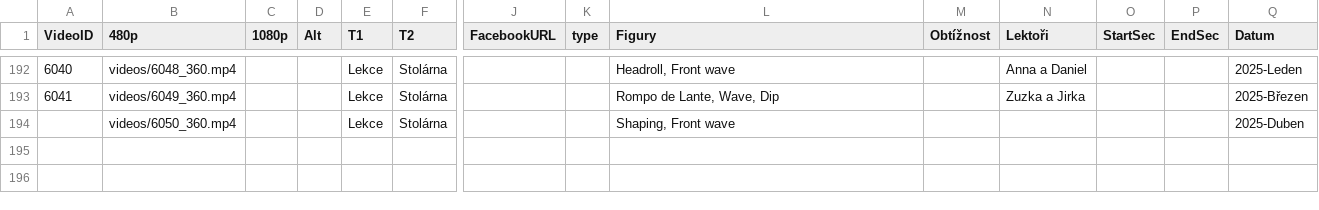
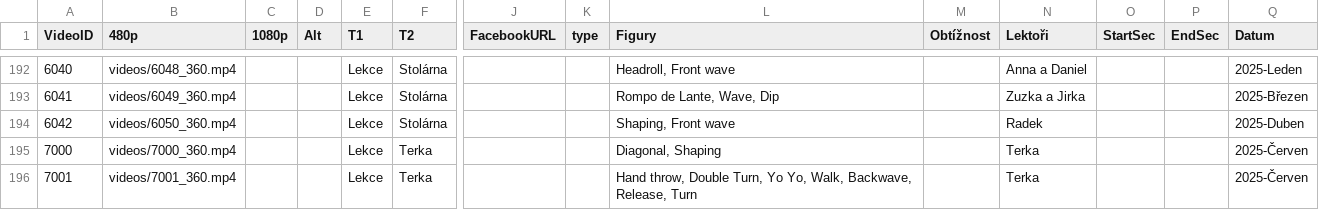
Before and after one commit to PetaJanata/Bachata, a CSV file: videos.csv, drawn as a sheet; only a part is shown, gaps mark what is left out; rows hold the shown columns only; the diff names each change by its address in the sheet, - before the commit and + after, or states it on an @@ line.

Commit message:
terka add

```diff
--- a/videos.csv
+++ b/videos.csv
@@ column A (VideoID) renumbered in row 194 @@
-N194 (Lektoři): (empty)
+N194 (Lektoři): Radek
+row 195: 7000 | videos/7000_360.mp4 |  |  | Lekce | Terka |  |  | Diagonal, Shaping |  | Terka |  |  | 2025-Červen
+row 196: 7001 | videos/7001_360.mp4 |  |  | Lekce | Terka |  |  | Hand throw, Double Turn, Yo Yo, Walk, Backwave, Release, Turn |  | Terka |  |  | 2025-Červen
```
Also changed, not shown: 2 other files.
